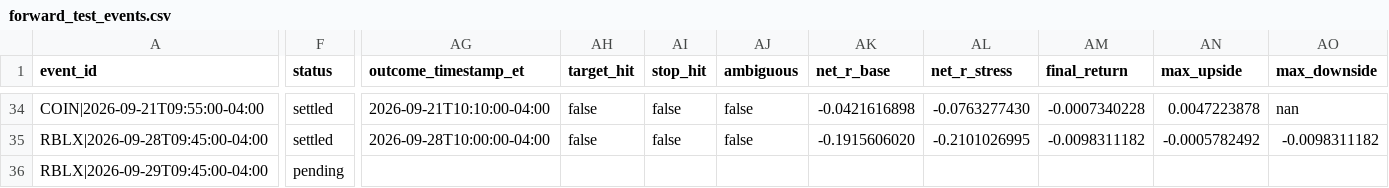
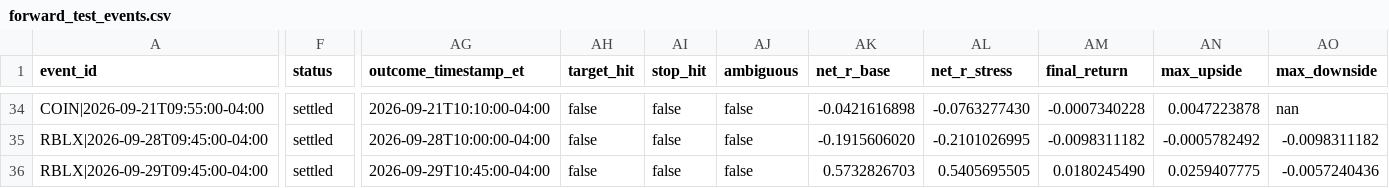
Before and after one commit to lamyapowell21-web/clarity-market-mobile, a CSV file: forward_test_events.csv, drawn as a sheet; only a part is shown, gaps mark what is left out; the diff names each change by its address in the sheet, - before the commit and + after, or states it on an @@ line.

```diff
--- a/forward_test_events.csv
+++ b/forward_test_events.csv
-F36 (status): pending
+F36 (status): settled
-AG36 (outcome_timestamp_et): (empty)
+AG36 (outcome_timestamp_et): 2026-09-29T10:45:00-04:00
-AH36 (target_hit): (empty)
+AH36 (target_hit): false
-AI36 (stop_hit): (empty)
+AI36 (stop_hit): false
-AJ36 (ambiguous): (empty)
+AJ36 (ambiguous): false
-AK36 (net_r_base): (empty)
+AK36 (net_r_base): 0.5732826703
-AL36 (net_r_stress): (empty)
+AL36 (net_r_stress): 0.5405695505
-AM36 (final_return): (empty)
+AM36 (final_return): 0.0180245490
-AN36 (max_upside): (empty)
+AN36 (max_upside): 0.0259407775
-AO36 (max_downside): (empty)
+AO36 (max_downside): -0.0057240436
```
Also changed, not shown: 1 other file.
